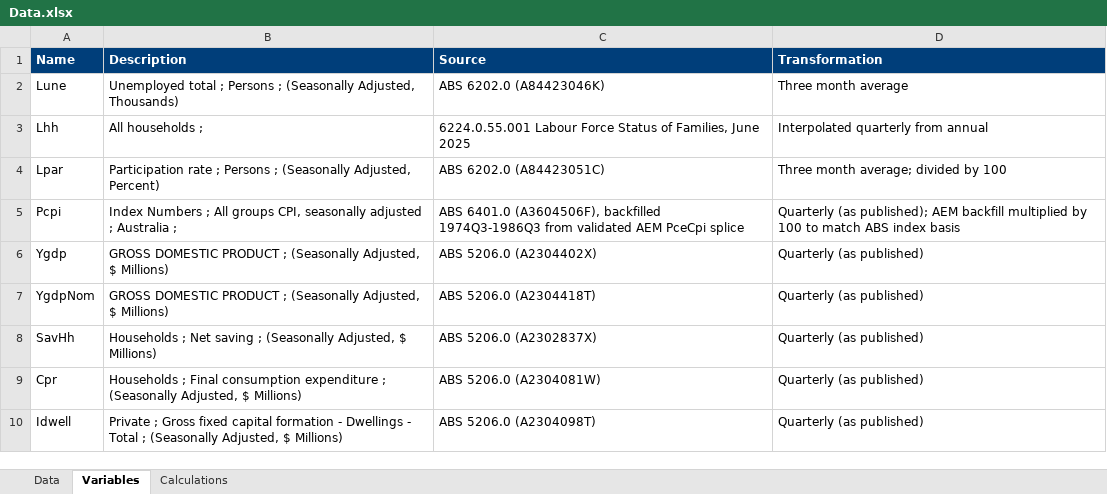
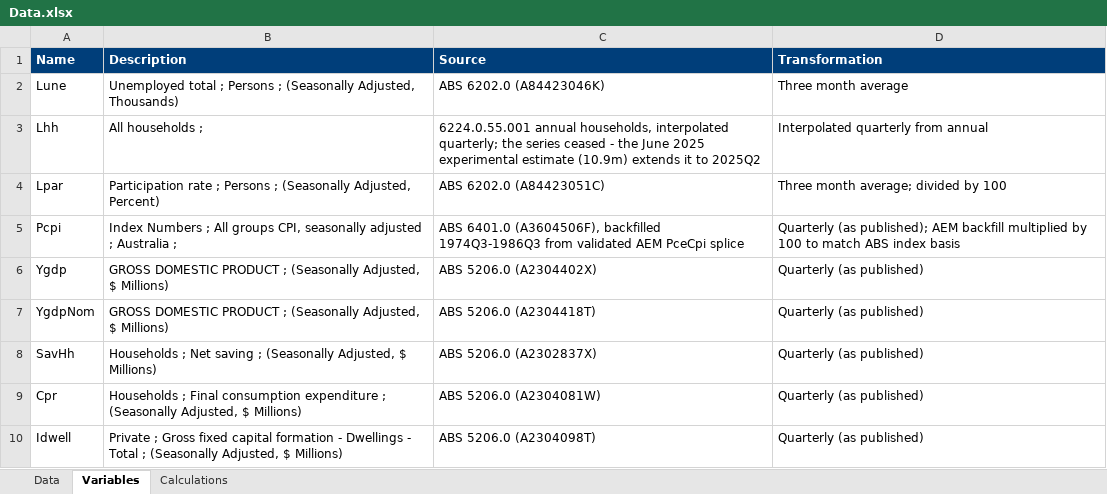
Before and after one commit to rquekett-deloitte/SEM, an Excel workbook: data-raw/Data.xlsx, sheet Variables, drawn as a sheet; only a part is shown; values as stored, in another font and other column widths than the file's, no borders; the diff covers the shown part only; the diff names each change by its address in the sheet, - before the commit and + after, or states it on an @@ line.

```diff
--- a/data-raw/Data.xlsx (sheet Variables)
+++ b/data-raw/Data.xlsx (sheet Variables)
-C3 (Source): 6224.0.55.001 Labour Force Status of Families, June 2025
+C3 (Source): 6224.0.55.001 annual households, interpolated quarterly; the series ceased - the June 2025 experimental estimate (10.9m) extends it to 2025Q2
```
Also changed, not shown: 23 edited cells elsewhere in this sheet, sheet Data, outputs/model_results.xlsx, outputs/model_results_flat.xlsx, 10 other files.
